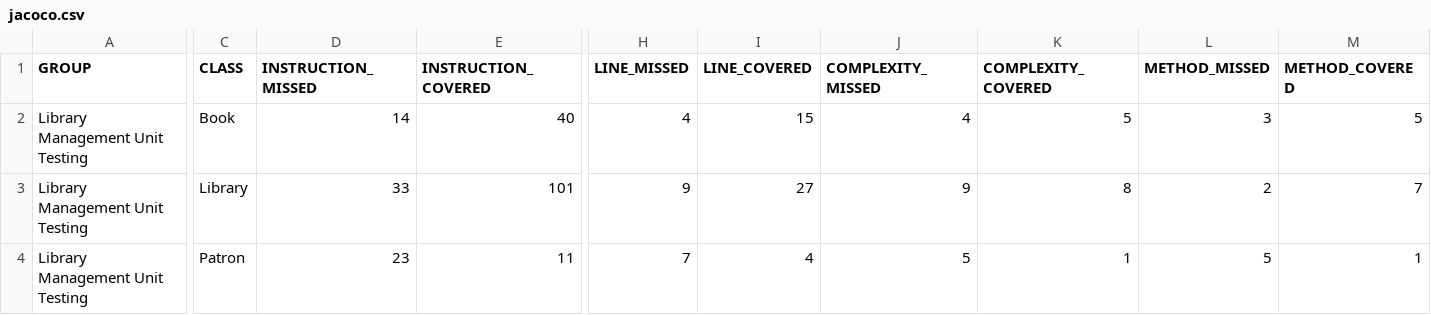
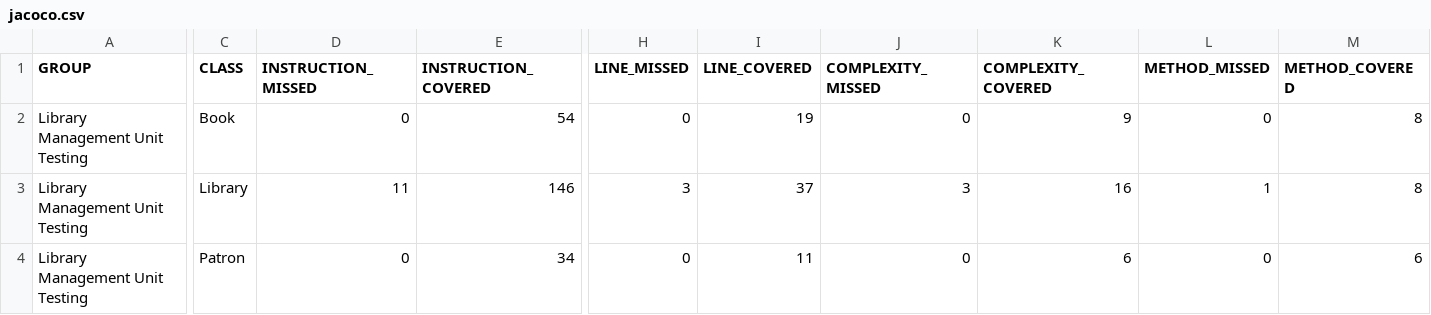
Before and after one commit to SludgyF/Sprint-1-java-, a CSV file: LibraryManagementUnitTesting/target/site/jacoco/jacoco.csv, drawn as a sheet; only a part is shown, gaps mark what is left out; the diff covers the shown part only; the diff names each change by its address in the sheet, - before the commit and + after, or states it on an @@ line.

```diff
--- a/LibraryManagementUnitTesting/target/site/jacoco/jacoco.csv
+++ b/LibraryManagementUnitTesting/target/site/jacoco/jacoco.csv
-D2 (INSTRUCTION_MISSED): 14
+D2 (INSTRUCTION_MISSED): 0
-E2 (INSTRUCTION_COVERED): 40
+E2 (INSTRUCTION_COVERED): 54
-H2 (LINE_MISSED): 4
+H2 (LINE_MISSED): 0
-I2 (LINE_COVERED): 15
+I2 (LINE_COVERED): 19
-J2 (COMPLEXITY_MISSED): 4
+J2 (COMPLEXITY_MISSED): 0
-K2 (COMPLEXITY_COVERED): 5
+K2 (COMPLEXITY_COVERED): 9
-L2 (METHOD_MISSED): 3
+L2 (METHOD_MISSED): 0
-M2 (METHOD_COVERED): 5
+M2 (METHOD_COVERED): 8
-D3 (INSTRUCTION_MISSED): 33
+D3 (INSTRUCTION_MISSED): 11
-E3 (INSTRUCTION_COVERED): 101
+E3 (INSTRUCTION_COVERED): 146
-H3 (LINE_MISSED): 9
+H3 (LINE_MISSED): 3
-I3 (LINE_COVERED): 27
+I3 (LINE_COVERED): 37
-J3 (COMPLEXITY_MISSED): 9
+J3 (COMPLEXITY_MISSED): 3
-K3 (COMPLEXITY_COVERED): 8
+K3 (COMPLEXITY_COVERED): 16
-L3 (METHOD_MISSED): 2
+L3 (METHOD_MISSED): 1
-M3 (METHOD_COVERED): 7
+M3 (METHOD_COVERED): 8
-D4 (INSTRUCTION_MISSED): 23
+D4 (INSTRUCTION_MISSED): 0
-E4 (INSTRUCTION_COVERED): 11
+E4 (INSTRUCTION_COVERED): 34
-H4 (LINE_MISSED): 7
+H4 (LINE_MISSED): 0
-I4 (LINE_COVERED): 4
+I4 (LINE_COVERED): 11
-J4 (COMPLEXITY_MISSED): 5
+J4 (COMPLEXITY_MISSED): 0
-K4 (COMPLEXITY_COVERED): 1
+K4 (COMPLEXITY_COVERED): 6
-L4 (METHOD_MISSED): 5
+L4 (METHOD_MISSED): 0
-M4 (METHOD_COVERED): 1
+M4 (METHOD_COVERED): 6
```
Also changed, not shown: 4 edited cells elsewhere in this file, 17 other files.
